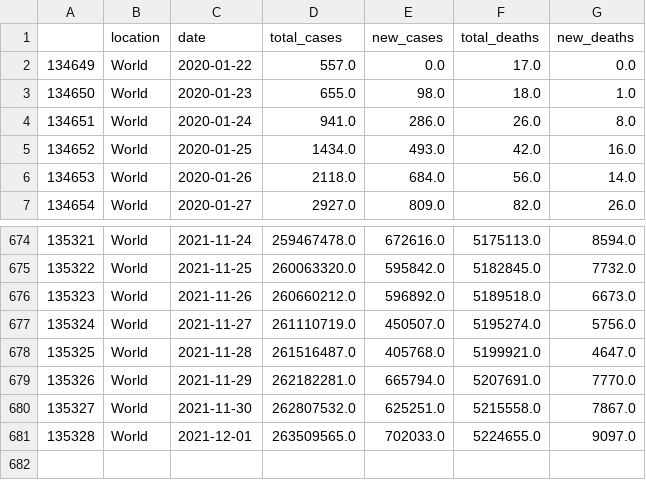
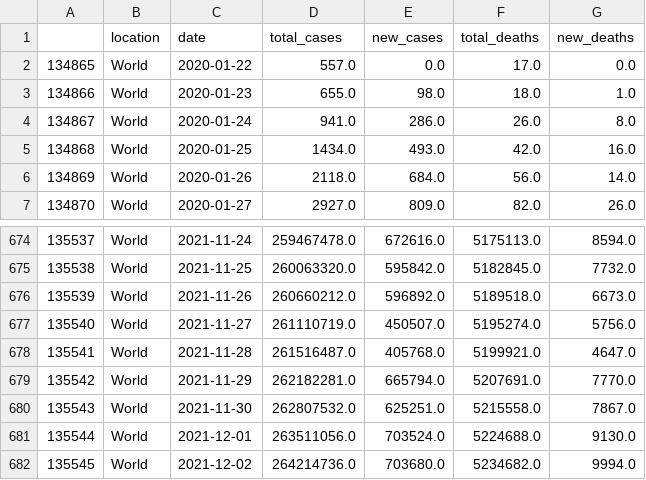
Before and after one commit to antonio-hickey/gDash, a CSV file: app/data/covid/world_c19.csv, drawn as a sheet; only a part is shown, gaps mark what is left out; the diff names each change by its address in the sheet, - before the commit and + after, or states it on an @@ line.

Commit message:
Automated Data Update

```diff
--- a/app/data/covid/world_c19.csv
+++ b/app/data/covid/world_c19.csv
@@ column A renumbered between rows 2 and 681 @@
-D681 (total_cases): 263509565.0
+D681 (total_cases): 263511056.0
-E681 (new_cases): 702033.0
+E681 (new_cases): 703524.0
-F681 (total_deaths): 5224655.0
+F681 (total_deaths): 5224688.0
-G681 (new_deaths): 9097.0
+G681 (new_deaths): 9130.0
+row 682: 135545 | World | 2021-12-02 | 264214736.0 | 703680.0 | 5234682.0 | 9994.0
```
